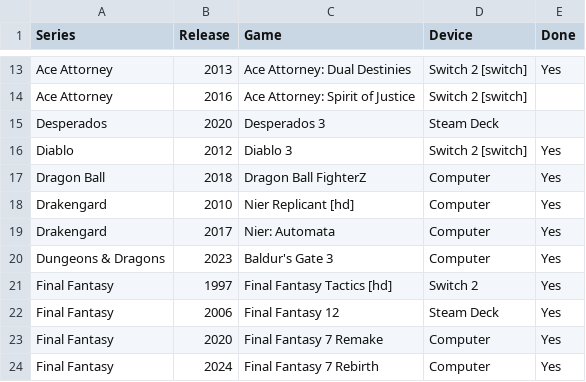
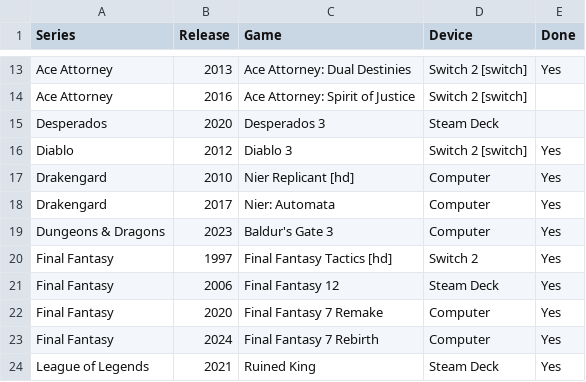
Before and after one commit to proletariado/proletariado.github.io, a CSV file: data/collection.csv, drawn as a sheet; only a part is shown, gaps mark what is left out; the shorter side is filled out with more unchanged rows; the diff names each change by its address in the sheet, - before the commit and + after, or states it on an @@ line.

Commit message:
Update collection.csv

```diff
--- a/data/collection.csv
+++ b/data/collection.csv
-row 17: Dragon Ball | 2018 | Dragon Ball FighterZ | Computer | Yes
```
